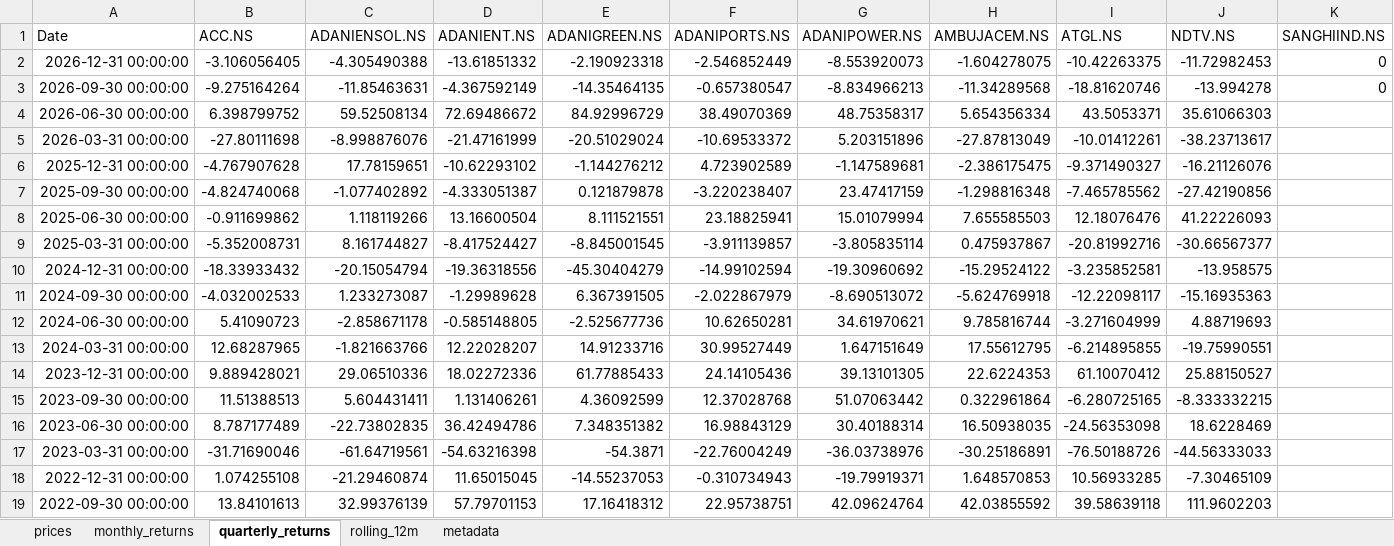
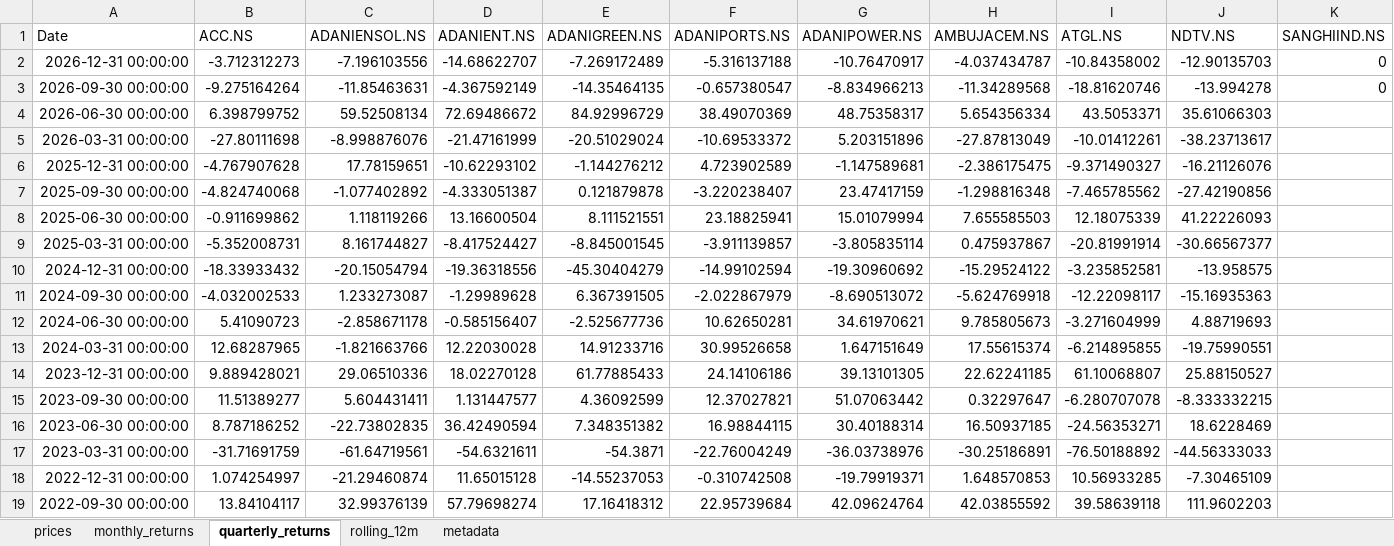
Before and after one commit to rahulshirke7951/stock-sector-dashboard, an Excel workbook: dashboards/Adani Group.xlsx, sheet quarterly_returns, drawn as a sheet; only a part is shown; values as stored, in another font and other column widths than the file's, no borders; conditional formats not drawn; the diff covers the shown part only; the diff names each change by its address in the sheet, - before the commit and + after, or states it on an @@ line.

```diff
--- a/dashboards/Adani Group.xlsx (sheet quarterly_returns)
+++ b/dashboards/Adani Group.xlsx (sheet quarterly_returns)
-B2 (ACC.NS): -3.106056405
+B2 (ACC.NS): -3.712312273
-C2 (ADANIENSOL.NS): -4.305490388
+C2 (ADANIENSOL.NS): -7.196103556
-D2 (ADANIENT.NS): -13.61851332
+D2 (ADANIENT.NS): -14.68622707
-E2 (ADANIGREEN.NS): -2.190923318
+E2 (ADANIGREEN.NS): -7.269172489
-F2 (ADANIPORTS.NS): -2.546852449
+F2 (ADANIPORTS.NS): -5.316137188
-G2 (ADANIPOWER.NS): -8.553920073
+G2 (ADANIPOWER.NS): -10.76470917
-H2 (AMBUJACEM.NS): -1.604278075
+H2 (AMBUJACEM.NS): -4.037434787
-I2 (ATGL.NS): -10.42263375
+I2 (ATGL.NS): -10.84358002
-J2 (NDTV.NS): -11.72982453
+J2 (NDTV.NS): -12.90135703
-I8 (ATGL.NS): 12.18076476
+I8 (ATGL.NS): 12.18075339
-I9 (ATGL.NS): -20.81992716
+I9 (ATGL.NS): -20.81991914
-D12 (ADANIENT.NS): -0.585148805
+D12 (ADANIENT.NS): -0.585156407
-H12 (AMBUJACEM.NS): 9.785816744
+H12 (AMBUJACEM.NS): 9.785805673
-D13 (ADANIENT.NS): 12.22028207
+D13 (ADANIENT.NS): 12.22030028
-F13 (ADANIPORTS.NS): 30.99527449
+F13 (ADANIPORTS.NS): 30.99526658
-H13 (AMBUJACEM.NS): 17.55612795
+H13 (AMBUJACEM.NS): 17.55615374
-D14 (ADANIENT.NS): 18.02272336
+D14 (ADANIENT.NS): 18.02270128
-F14 (ADANIPORTS.NS): 24.14105436
+F14 (ADANIPORTS.NS): 24.14106186
-H14 (AMBUJACEM.NS): 22.6224353
+H14 (AMBUJACEM.NS): 22.62241185
-I14 (ATGL.NS): 61.10070412
+I14 (ATGL.NS): 61.10068807
-B15 (ACC.NS): 11.51388513
+B15 (ACC.NS): 11.51389277
-D15 (ADANIENT.NS): 1.131406261
+D15 (ADANIENT.NS): 1.131447577
-F15 (ADANIPORTS.NS): 12.37028768
+F15 (ADANIPORTS.NS): 12.37027821
-H15 (AMBUJACEM.NS): 0.322961864
+H15 (AMBUJACEM.NS): 0.32297647
-I15 (ATGL.NS): -6.280725165
+I15 (ATGL.NS): -6.280707078
-B16 (ACC.NS): 8.787177489
+B16 (ACC.NS): 8.787186252
-D16 (ADANIENT.NS): 36.42494786
+D16 (ADANIENT.NS): 36.42490594
-F16 (ADANIPORTS.NS): 16.98843129
+F16 (ADANIPORTS.NS): 16.98844115
-H16 (AMBUJACEM.NS): 16.50938035
+H16 (AMBUJACEM.NS): 16.50937185
-I16 (ATGL.NS): -24.56353098
+I16 (ATGL.NS): -24.56353271
-B17 (ACC.NS): -31.71690046
+B17 (ACC.NS): -31.71691759
-D17 (ADANIENT.NS): -54.63216398
+D17 (ADANIENT.NS): -54.6321611
-I17 (ATGL.NS): -76.50188726
+I17 (ATGL.NS): -76.50188892
-B18 (ACC.NS): 1.074255108
+B18 (ACC.NS): 1.074254997
-D18 (ADANIENT.NS): 11.65015045
+D18 (ADANIENT.NS): 11.65015128
-F18 (ADANIPORTS.NS): -0.310734943
+F18 (ADANIPORTS.NS): -0.310742508
-B19 (ACC.NS): 13.84101613
+B19 (ACC.NS): 13.84104117
-D19 (ADANIENT.NS): 57.79701153
+D19 (ADANIENT.NS): 57.79698274
-F19 (ADANIPORTS.NS): 22.95738751
+F19 (ADANIPORTS.NS): 22.95739684
```
Also changed, not shown: 4 edited cells elsewhere in this sheet, sheet prices, sheet monthly_returns, dashboards/Automobile.xlsx, dashboards/Bajaj Group.xlsx, 12 other files.
